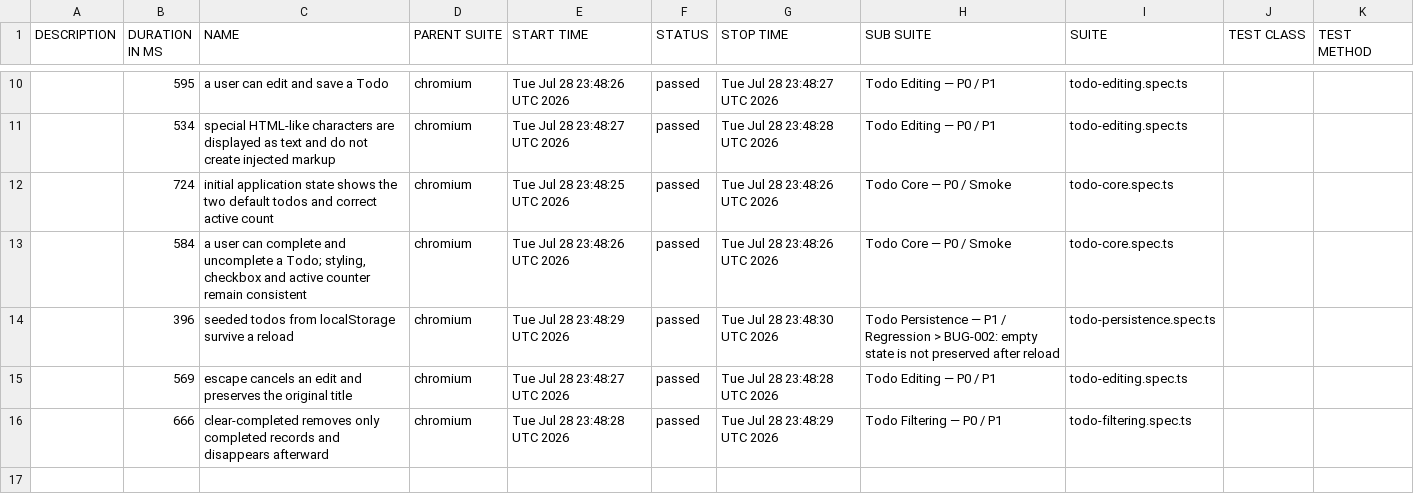
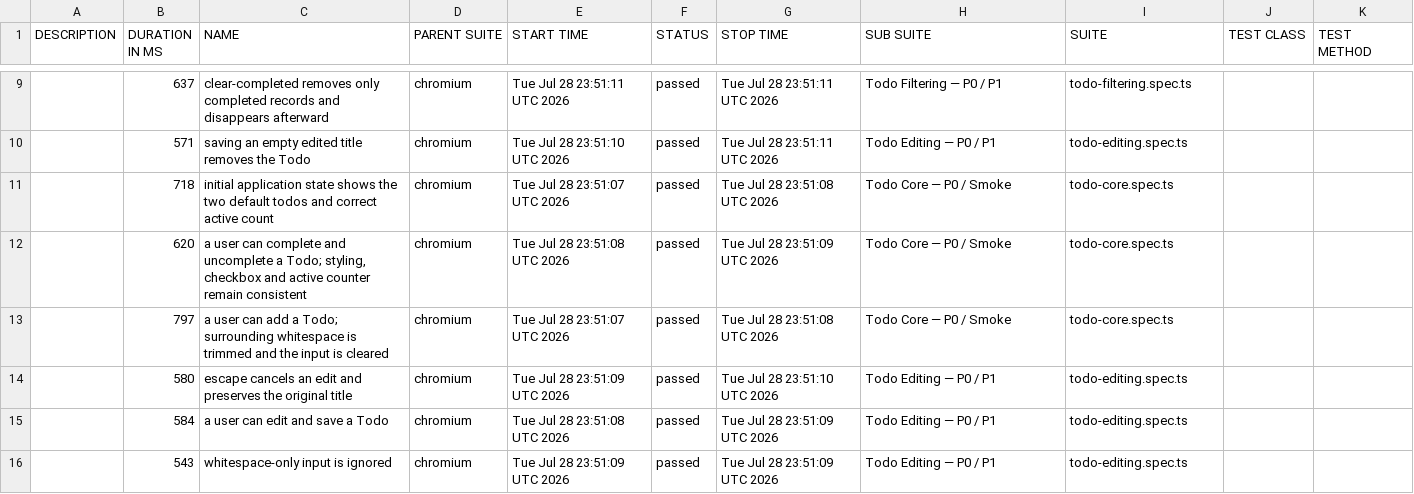
Before and after one commit to ErvinAB/HornetQATask, a CSV file: data/suites.csv, drawn as a sheet; only a part is shown, gaps mark what is left out; the diff covers the shown part only.

```diff
--- a/data/suites.csv
+++ b/data/suites.csv
@@ -10,7 +9,8 @@
-"","595","a user can edit and save a Todo","chromium","Tue Jul 28 23:48:26 UTC 2026","passed","Tue Jul 28 23:48:27 UTC 2026","Todo Editing — P0 / P1","todo-editing.spec.ts","",""
-"","534","special HTML-like characters are displayed as text and do not create injected markup","chromium","Tue Jul 28 23:48:27 UTC 2026","passed","Tue Jul 28 23:48:28 UTC 2026","Todo Editing — P0 / P1","todo-editing.spec.ts","",""
-"","724","initial application state shows the two default todos and correct active count","chromium","Tue Jul 28 23:48:25 UTC 2026","passed","Tue Jul 28 23:48:26 UTC 2026","Todo Core — P0 / Smoke","todo-core.spec.ts","",""
-"","584","a user can complete and uncomplete a Todo; styling, checkbox and active counter remain consistent","chromium","Tue Jul 28 23:48:26 UTC 2026","passed","Tue Jul 28 23:48:26 UTC 2026","Todo Core — P0 / Smoke","todo-core.spec.ts","",""
-"","396","seeded todos from localStorage survive a reload","chromium","Tue Jul 28 23:48:29 UTC 2026","passed","Tue Jul 28 23:48:30 UTC 2026","Todo Persistence — P1 / Regression > BUG-002: empty state is not preserved after reload","todo-persistence.spec.ts","",""
-"","569","escape cancels an edit and preserves the original title","chromium","Tue Jul 28 23:48:27 UTC 2026","passed","Tue Jul 28 23:48:28 UTC 2026","Todo Editing — P0 / P1","todo-editing.spec.ts","",""
-"","666","clear-completed removes only completed records and disappears afterward","chromium","Tue Jul 28 23:48:28 UTC 2026","passed","Tue Jul 28 23:48:29 UTC 2026","Todo Filtering — P0 / P1","todo-filtering.spec.ts","",""
+"","637","clear-completed removes only completed records and disappears afterward","chromium","Tue Jul 28 23:51:11 UTC 2026","passed","Tue Jul 28 23:51:11 UTC 2026","Todo Filtering — P0 / P1","todo-filtering.spec.ts","",""
+"","571","saving an empty edited title removes the Todo","chromium","Tue Jul 28 23:51:10 UTC 2026","passed","Tue Jul 28 23:51:11 UTC 2026","Todo Editing — P0 / P1","todo-editing.spec.ts","",""
+"","718","initial application state shows the two default todos and correct active count","chromium","Tue Jul 28 23:51:07 UTC 2026","passed","Tue Jul 28 23:51:08 UTC 2026","Todo Core — P0 / Smoke","todo-core.spec.ts","",""
+"","620","a user can complete and uncomplete a Todo; styling, checkbox and active counter remain consistent","chromium","Tue Jul 28 23:51:08 UTC 2026","passed","Tue Jul 28 23:51:09 UTC 2026","Todo Core — P0 / Smoke","todo-core.spec.ts","",""
+"","797","a user can add a Todo; surrounding whitespace is trimmed and the input is cleared","chromium","Tue Jul 28 23:51:07 UTC 2026","passed","Tue Jul 28 23:51:08 UTC 2026","Todo Core — P0 / Smoke","todo-core.spec.ts","",""
+"","580","escape cancels an edit and preserves the original title","chromium","Tue Jul 28 23:51:09 UTC 2026","passed","Tue Jul 28 23:51:10 UTC 2026","Todo Editing — P0 / P1","todo-editing.spec.ts","",""
+"","584","a user can edit and save a Todo","chromium","Tue Jul 28 23:51:08 UTC 2026","passed","Tue Jul 28 23:51:09 UTC 2026","Todo Editing — P0 / P1","todo-editing.spec.ts","",""
+"","543","whitespace-only input is ignored","chromium","Tue Jul 28 23:51:09 UTC 2026","passed","Tue Jul 28 23:51:09 UTC 2026","Todo Editing — P0 / P1","todo-editing.spec.ts","",""
```
Also changed, not shown: 2 added rows, 3 removed rows and 23 edited cells elsewhere in this file, 52 other files.
